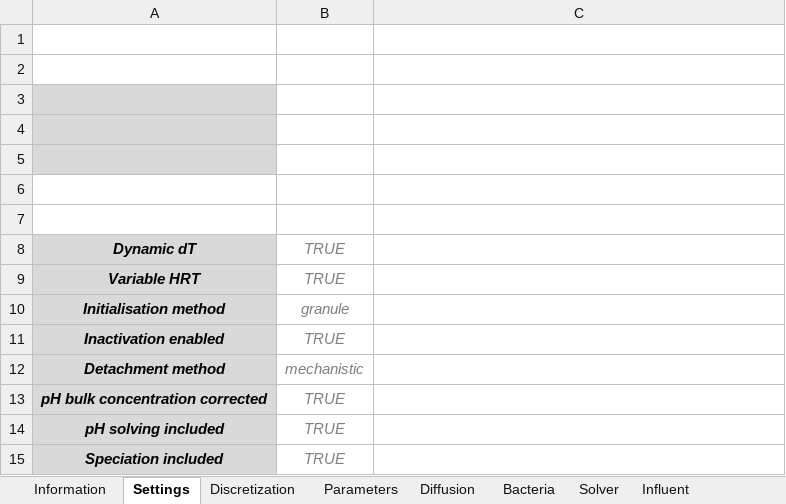
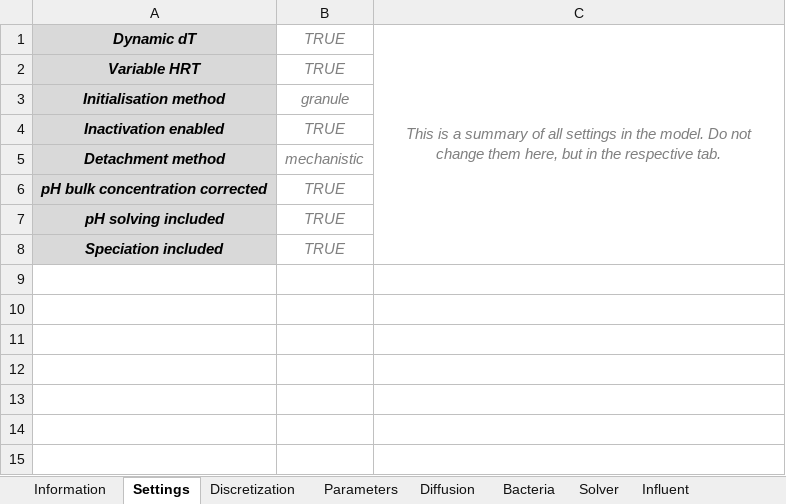
Before and after one commit to Computational-Platform-IbM/IbM, an Excel workbook: planning/Excels/Templates/AOBNOBAMXCMX_template.xlsx, sheet Settings, drawn as a sheet; values as stored, in another font and other column widths than the file's, no borders; removed rows and columns are numbered as before the commit, all else as after; the diff names each change by its address in the sheet, - before the commit and + after, or states it on an @@ line.

```diff
--- a/planning/Excels/Templates/AOBNOBAMXCMX_template.xlsx (sheet Settings)
+++ b/planning/Excels/Templates/AOBNOBAMXCMX_template.xlsx (sheet Settings)
-row 1: (empty)
-row 2: (empty)
-row 3: (empty)
-row 4: (empty)
-row 5: (empty)
-row 6: (empty)
-row 7: (empty)
-C1: (empty)
+C1: This is a summary of all settings in the model. Do not change them here, but in the respective tab.
+C1:C8 merged
```
Also changed, not shown: sheet ThermoParam, sheet Solver, 3 other files.
